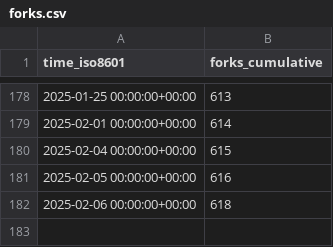
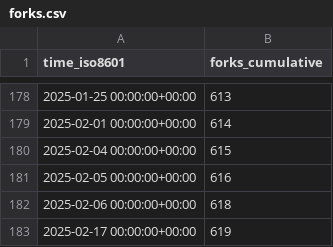
Before and after one commit to superduper-io/superduper, a CSV file: superduper-io/superduper/ghrs-data/forks.csv, drawn as a sheet; only a part is shown, gaps mark what is left out.

```diff
--- a/superduper-io/superduper/ghrs-data/forks.csv
+++ b/superduper-io/superduper/ghrs-data/forks.csv
@@ -182 +182,2 @@ time_iso8601,forks_cumulative
 2025-02-06 00:00:00+00:00,618
+2025-02-17 00:00:00+00:00,619
```
